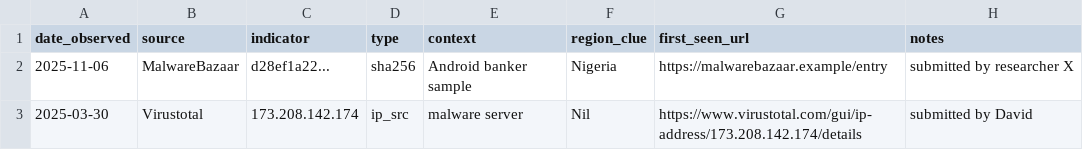
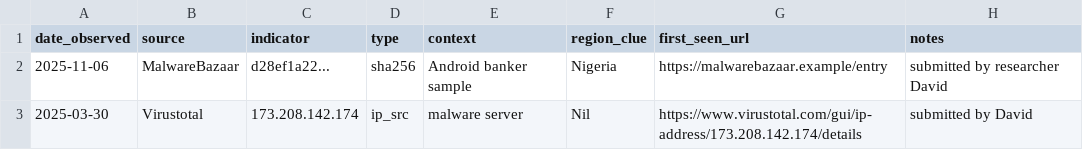
Before and after one commit to David-S15/MIA, a CSV file: OSINT_Data_Collector/YYYYMMDD_osint_feed.csv, drawn as a sheet.

Commit message:
Change researcher name in osint_feed.csv
Updated researcher name in the OSINT feed.

```diff
--- a/OSINT_Data_Collector/YYYYMMDD_osint_feed.csv
+++ b/OSINT_Data_Collector/YYYYMMDD_osint_feed.csv
@@ -1,3 +1,3 @@
 date_observed,source,indicator,type,context,region_clue,first_seen_url,notes
-2025-11-06,MalwareBazaar,d28ef1a22...,sha256,"Android banker sample",Nigeria,https://malwarebazaar.example/entry,submitted by researcher X
+2025-11-06,MalwareBazaar,d28ef1a22...,sha256,"Android banker sample",Nigeria,https://malwarebazaar.example/entry,submitted by researcher David
 2025-03-30,Virustotal,173.208.142.174,ip_src,"malware server", Nil,https://www.virustotal.com/gui/ip-address/173.208.142.174/details,submitted by David
```
